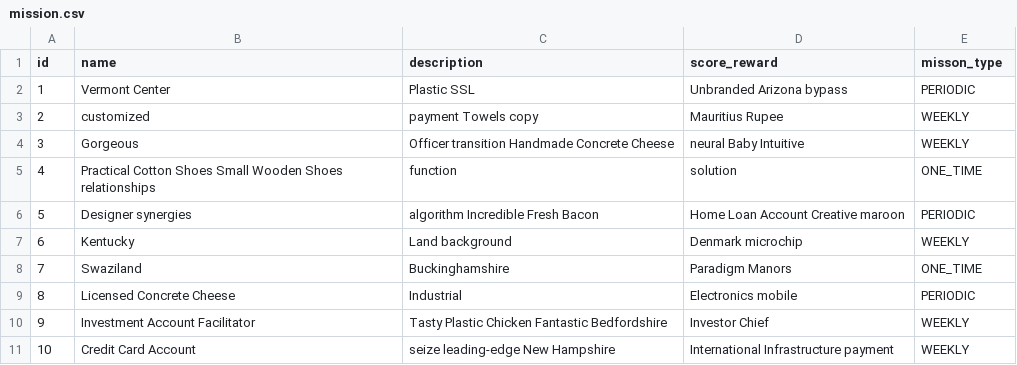
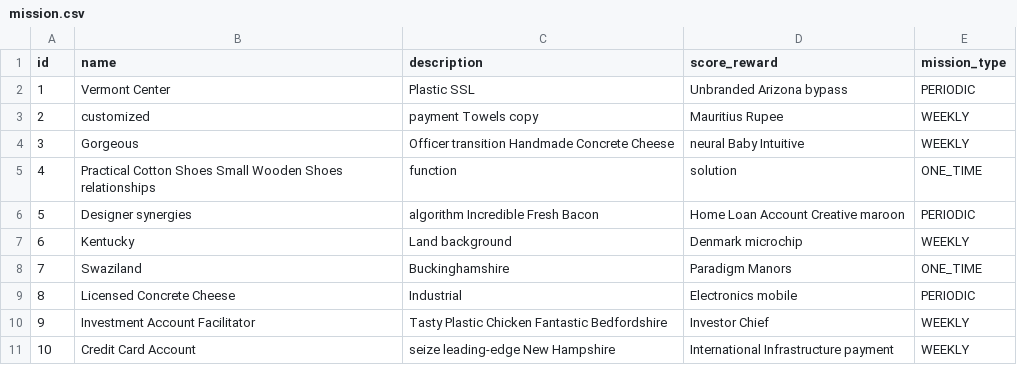
Before and after one commit to ArcQ/touchbase-server, a CSV file: src/main/resources/config/liquibase/fake-data/mission.csv, drawn as a sheet.

```diff
--- a/src/main/resources/config/liquibase/fake-data/mission.csv
+++ b/src/main/resources/config/liquibase/fake-data/mission.csv
@@ -1,2 +1,2 @@
-id;name;description;score_reward;misson_type
+id;name;description;score_reward;mission_type
 1;Vermont Center;Plastic SSL;Unbranded Arizona bypass;PERIODIC
```
Also changed, not shown: src/main/resources/config/liquibase/fake-data/base.csv, src/main/resources/config/liquibase/fake-data/base_member.csv, 51 other files.
